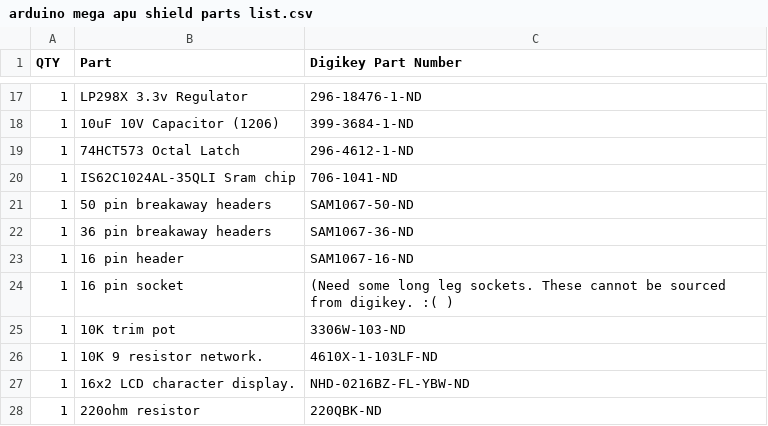
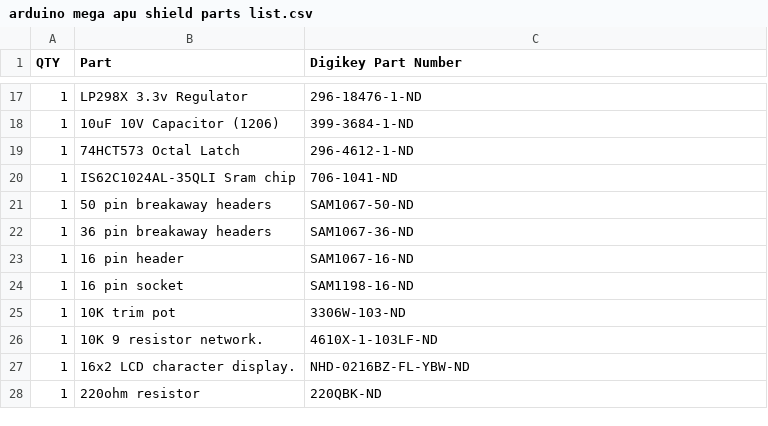
Before and after one commit to emukidid/SNES_APU_SD, a CSV file: PCB/arduino mega apu shield parts list.csv, drawn as a sheet; only a part is shown, gaps mark what is left out.

```diff
--- a/PCB/arduino mega apu shield parts list.csv
+++ b/PCB/arduino mega apu shield parts list.csv
@@ -23,3 +23,3 @@ QTY,Part,Digikey Part Number
 1,16 pin header,SAM1067-16-ND
-1,16 pin socket,(Need some long leg sockets. These cannot be sourced from digikey. :( )
+1,16 pin socket,SAM1198-16-ND
 1,10K trim pot,3306W-103-ND
```
Also changed, not shown: PCB/Bill of Materials.csv.
